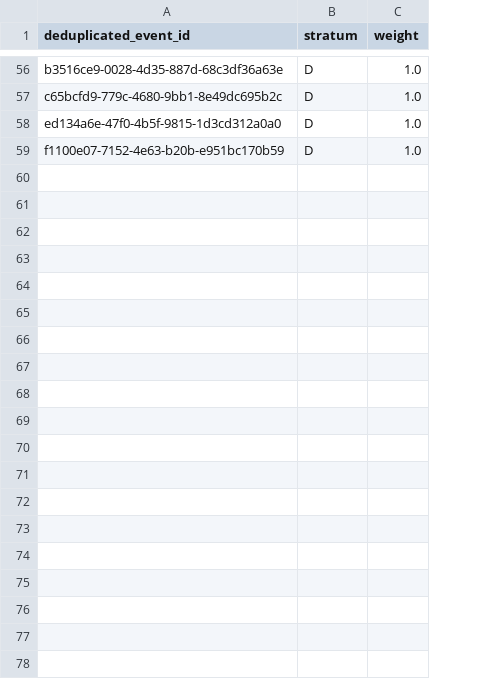
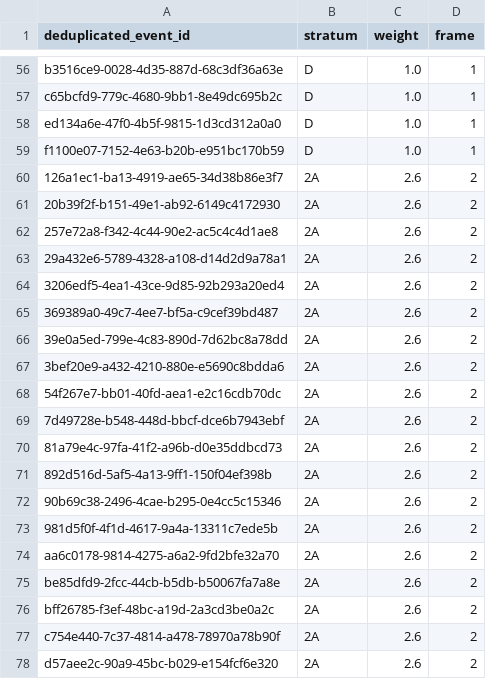
Before and after one commit to colinpriest/australian-cyber-events-scraper, a CSV file: evaluation/victim_fill_sample.csv, drawn as a sheet; only a part is shown, gaps mark what is left out; the diff covers the shown part only; the diff names each change by its address in the sheet, - before the commit and + after, or states it on an @@ line.

```diff
--- a/evaluation/victim_fill_sample.csv
+++ b/evaluation/victim_fill_sample.csv
+column D (frame), rows 56-59: all 1
+row 60: 126a1ec1-ba13-4919-ae65-34d38b86e3f7 | 2A | 2.6 | 2
+row 61: 20b39f2f-b151-49e1-ab92-6149c4172930 | 2A | 2.6 | 2
+row 62: 257e72a8-f342-4c44-90e2-ac5c4c4d1ae8 | 2A | 2.6 | 2
+row 63: 29a432e6-5789-4328-a108-d14d2d9a78a1 | 2A | 2.6 | 2
+row 64: 3206edf5-4ea1-43ce-9d85-92b293a20ed4 | 2A | 2.6 | 2
+row 65: 369389a0-49c7-4ee7-bf5a-c9cef39bd487 | 2A | 2.6 | 2
+row 66: 39e0a5ed-799e-4c83-890d-7d62bc8a78dd | 2A | 2.6 | 2
+row 67: 3bef20e9-a432-4210-880e-e5690c8bdda6 | 2A | 2.6 | 2
+row 68: 54f267e7-bb01-40fd-aea1-e2c16cdb70dc | 2A | 2.6 | 2
+row 69: 7d49728e-b548-448d-bbcf-dce6b7943ebf | 2A | 2.6 | 2
+row 70: 81a79e4c-97fa-41f2-a96b-d0e35ddbcd73 | 2A | 2.6 | 2
+row 71: 892d516d-5af5-4a13-9ff1-150f04ef398b | 2A | 2.6 | 2
+row 72: 90b69c38-2496-4cae-b295-0e4cc5c15346 | 2A | 2.6 | 2
+row 73: 981d5f0f-4f1d-4617-9a4a-13311c7ede5b | 2A | 2.6 | 2
+row 74: aa6c0178-9814-4275-a6a2-9fd2bfe32a70 | 2A | 2.6 | 2
+row 75: be85dfd9-2fcc-44cb-b5db-b50067fa7a8e | 2A | 2.6 | 2
+row 76: bff26785-f3ef-48bc-a19d-2a3cd3be0a2c | 2A | 2.6 | 2
+row 77: c754e440-7c37-4814-a478-78970a78b90f | 2A | 2.6 | 2
+row 78: d57aee2c-90a9-45bc-b029-e154fcf6e320 | 2A | 2.6 | 2
```
Also changed, not shown: 19 added rows elsewhere in this file, 5 other files.
